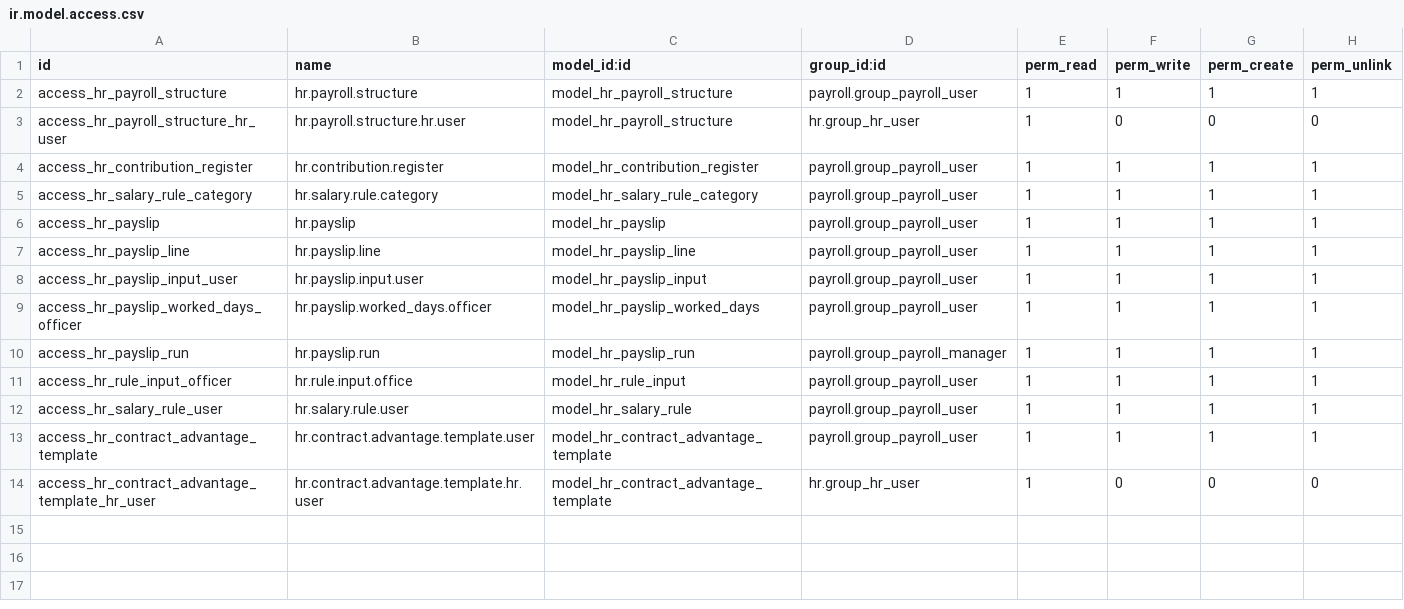
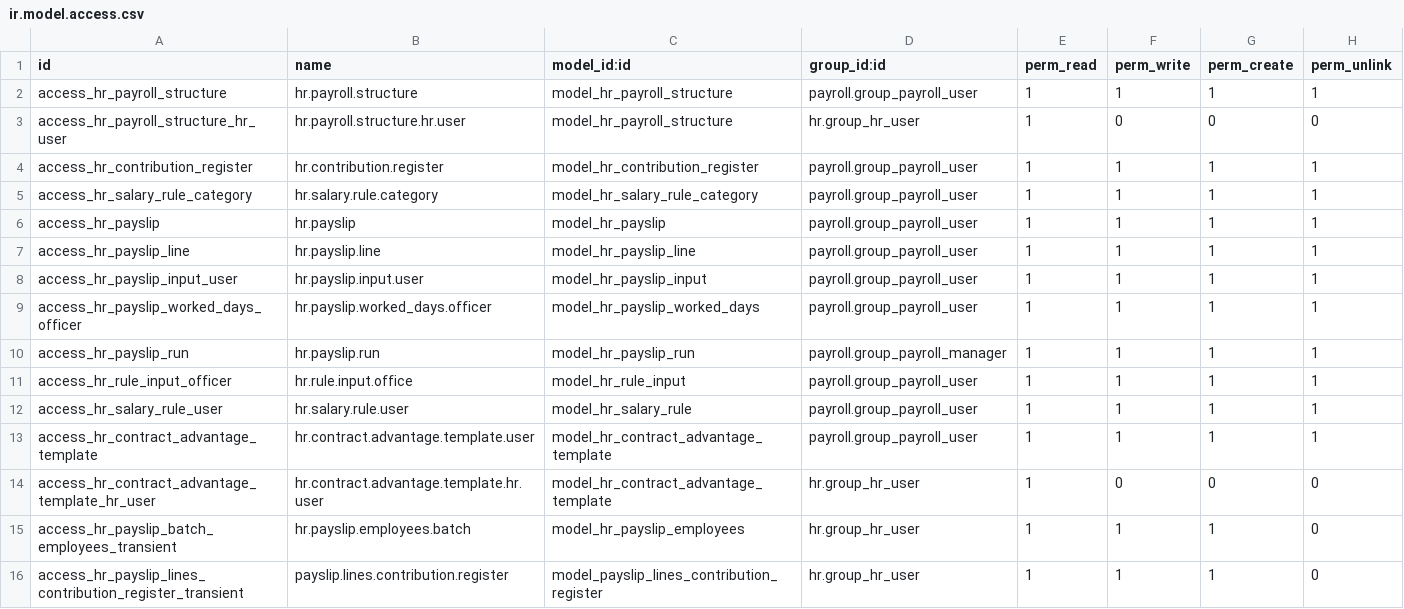
Before and after one commit to OCA/payroll, a CSV file: payroll/security/ir.model.access.csv, drawn as a sheet; the diff names each change by its address in the sheet, - before the commit and + after, or states it on an @@ line.

Commit message:
[MIG] payroll: Migration to 14.0

```diff
--- a/payroll/security/ir.model.access.csv
+++ b/payroll/security/ir.model.access.csv
+row 15: access_hr_payslip_batch_employees_transient | hr.payslip.employees.batch | model_hr_payslip_employees | hr.group_hr_user | 1 | 1 | 1 | 0
+row 16: access_hr_payslip_lines_contribution_register_transient | payslip.lines.contribution.register | model_payslip_lines_contribution_register | hr.group_hr_user | 1 | 1 | 1 | 0
```
Also changed, not shown: 20 other files.
